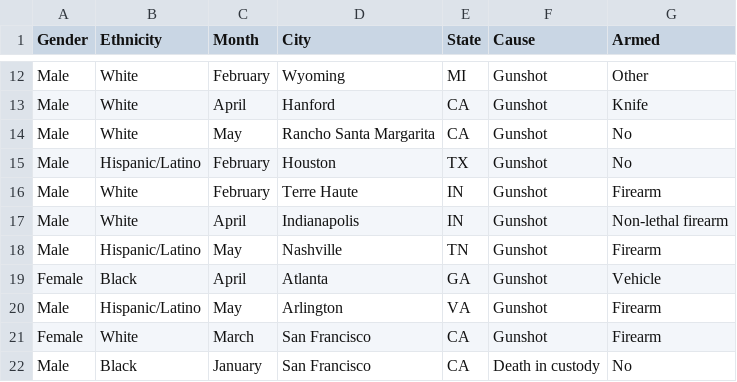
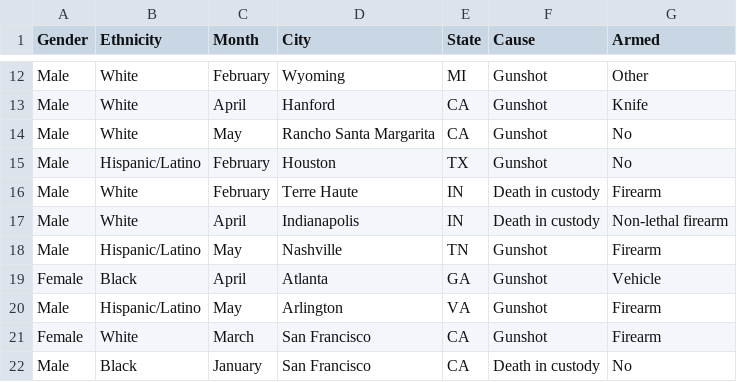
Before and after one commit to nenoch/data-vis-ang2, a CSV file: src/assets/data/stack-group-data.csv, drawn as a sheet; only a part is shown, gaps mark what is left out.

Commit message:
Change dataset

```diff
--- a/src/assets/data/stack-group-data.csv
+++ b/src/assets/data/stack-group-data.csv
@@ -15,4 +15,4 @@ Male,White,May,Rancho Santa Margarita,CA,Gunshot,No
 Male,Hispanic/Latino,February,Houston,TX,Gunshot,No
-Male,White,February,Terre Haute ,IN,Gunshot,Firearm
-Male,White,April,Indianapolis,IN,Gunshot,Non-lethal firearm
+Male,White,February,Terre Haute ,IN,Death in custody,Firearm
+Male,White,April,Indianapolis,IN,Death in custody,Non-lethal firearm
 Male,Hispanic/Latino,May,Nashville,TN,Gunshot,Firearm
```
Also changed, not shown: 6 other files.
